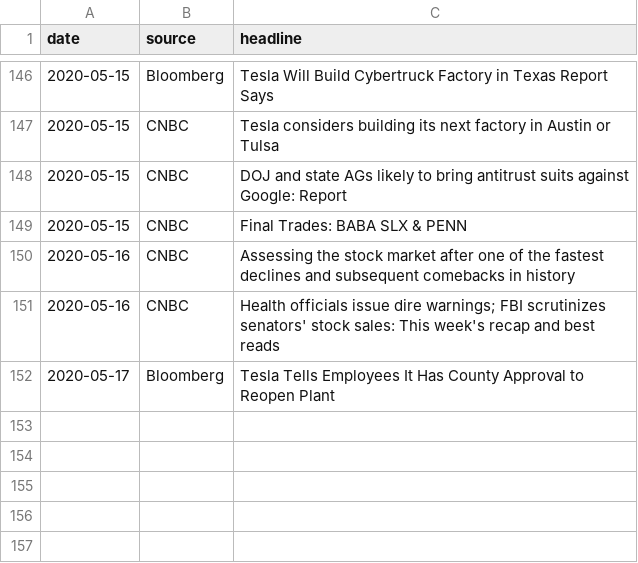
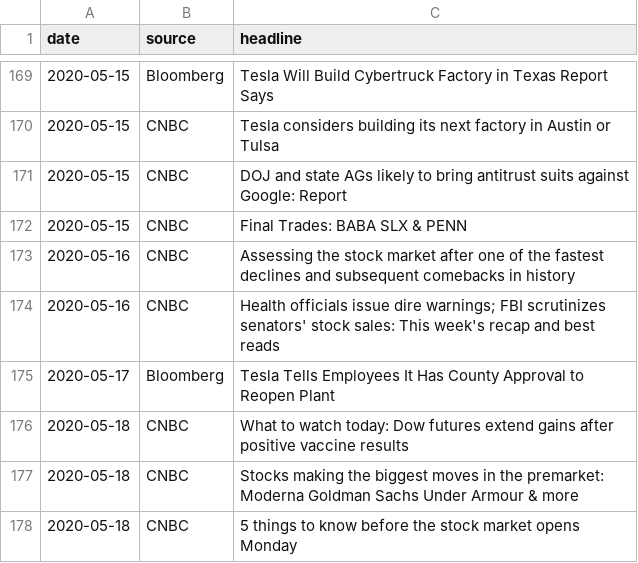
Before and after one commit to rich1123/Sentiment.Analysis, a CSV file: NewsAPI/headlines2.csv, drawn as a sheet; only a part is shown, gaps mark what is left out; the diff covers the shown part only; the diff names each change by its address in the sheet, - before the commit and + after, or states it on an @@ line.

```diff
--- a/NewsAPI/headlines2.csv
+++ b/NewsAPI/headlines2.csv
+row 176: 2020-05-18 | CNBC | What to watch today: Dow futures extend gains after positive vaccine results
+row 177: 2020-05-18 | CNBC | Stocks making the biggest moves in the premarket: Moderna Goldman Sachs Under Armour & more
+row 178: 2020-05-18 | CNBC | 5 things to know before the stock market opens Monday
```
Also changed, not shown: 23 added rows elsewhere in this file, NewsAPI/headlines.csv, NewsAPI/news.csv, 7 other files.
